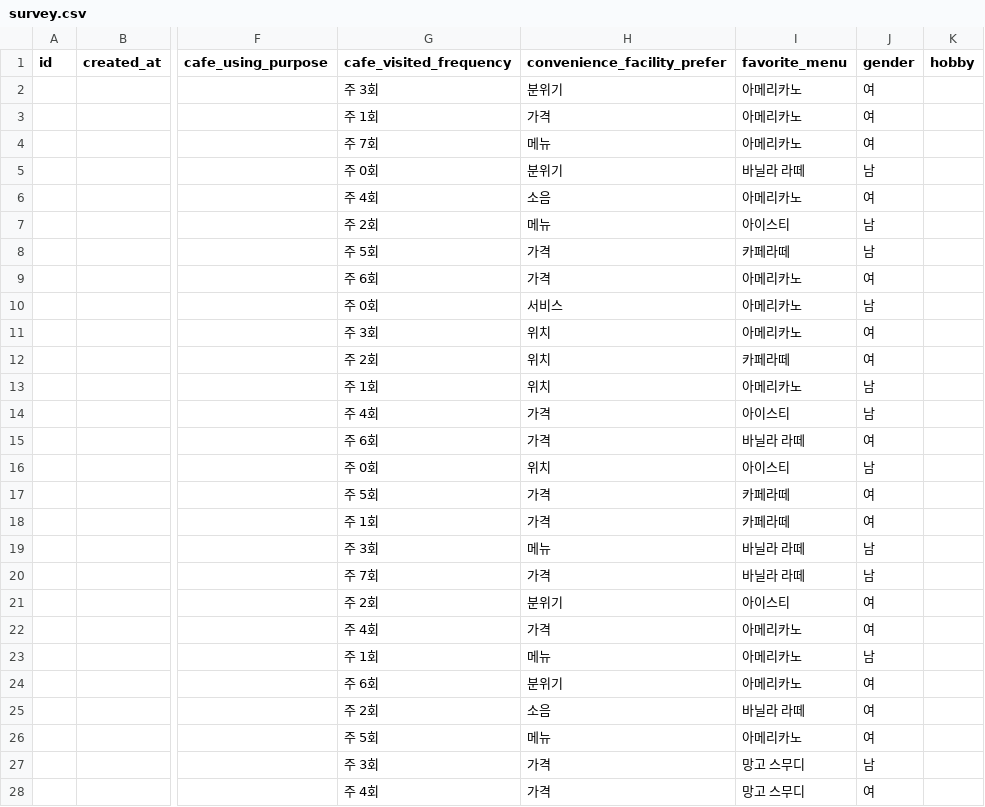
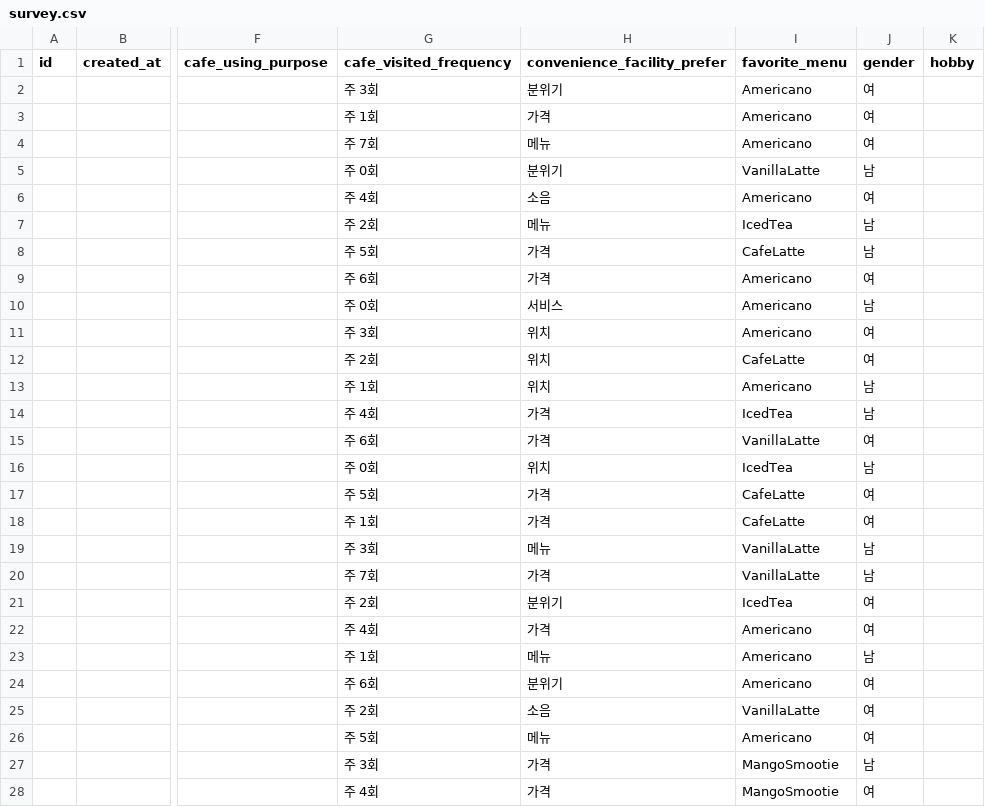
Before and after one commit to CalmCafeApp/DataAnalysis, a CSV file: survey.csv, drawn as a sheet; only a part is shown, gaps mark what is left out; the diff covers the shown part only; the diff names each change by its address in the sheet, - before the commit and + after, or states it on an @@ line.

Commit message:
font size, cafe menu language

```diff
--- a/survey.csv
+++ b/survey.csv
-I2:I4 (favorite_menu): 아메리카노
+I2:I4 (favorite_menu): Americano
-I5 (favorite_menu): 바닐라 라떼
+I5 (favorite_menu): VanillaLatte
-I6 (favorite_menu): 아메리카노
+I6 (favorite_menu): Americano
-I7 (favorite_menu): 아이스티
+I7 (favorite_menu): IcedTea
-I8 (favorite_menu): 카페라떼
+I8 (favorite_menu): CafeLatte
-I9:I11 (favorite_menu): 아메리카노
+I9:I11 (favorite_menu): Americano
-I12 (favorite_menu): 카페라떼
+I12 (favorite_menu): CafeLatte
-I13 (favorite_menu): 아메리카노
+I13 (favorite_menu): Americano
-I14 (favorite_menu): 아이스티
+I14 (favorite_menu): IcedTea
-I15 (favorite_menu): 바닐라 라떼
+I15 (favorite_menu): VanillaLatte
-I16 (favorite_menu): 아이스티
+I16 (favorite_menu): IcedTea
-I17:I18 (favorite_menu): 카페라떼
+I17:I18 (favorite_menu): CafeLatte
-I19:I20 (favorite_menu): 바닐라 라떼
+I19:I20 (favorite_menu): VanillaLatte
-I21 (favorite_menu): 아이스티
+I21 (favorite_menu): IcedTea
-I22:I24 (favorite_menu): 아메리카노
+I22:I24 (favorite_menu): Americano
-I25 (favorite_menu): 바닐라 라떼
+I25 (favorite_menu): VanillaLatte
-I26 (favorite_menu): 아메리카노
+I26 (favorite_menu): Americano
-I27:I28 (favorite_menu): 망고 스무디
+I27:I28 (favorite_menu): MangoSmootie
```
Also changed, not shown: 73 edited cells elsewhere in this file, 8 other files.
